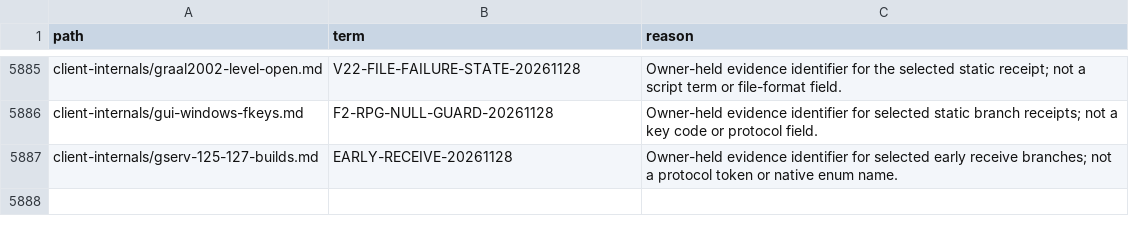
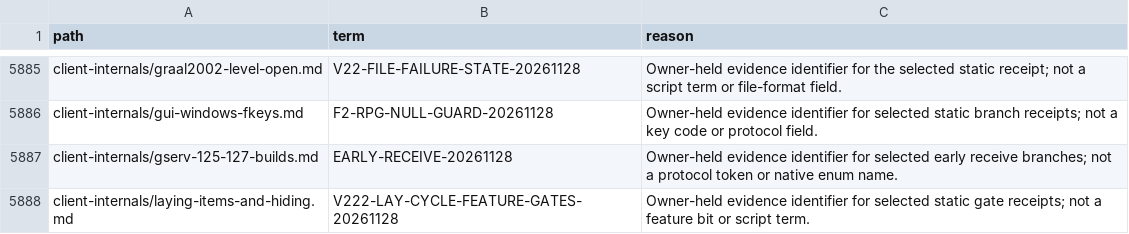
Before and after one commit to squirelworks/Graal_analysis, a TSV file: manual/coverage-explained.tsv, drawn as a sheet; only a part is shown, gaps mark what is left out; the diff names each change by its address in the sheet, - before the commit and + after, or states it on an @@ line.

Commit message:
Verify selected 2.22 lay and weapon-cycle feature gates
Replace the earlier inference with command-mask, reset and action-path evidence while preserving fallback and key-mapping limits.

Evidence: identity-bound retained native static registration, callback, input and helper reads; selected source reviewed independently.

```diff
--- a/manual/coverage-explained.tsv
+++ b/manual/coverage-explained.tsv
+row 5888: client-internals/laying-items-and-hiding.md | V222-LAY-CYCLE-FEATURE-GATES-20261128 | Owner-held evidence identifier for selected static gate receipts; not a feature bit or script term.
```
Also changed, not shown: docs/evidence-index.tsv, docs/gap-board.tsv, 6 other files.
